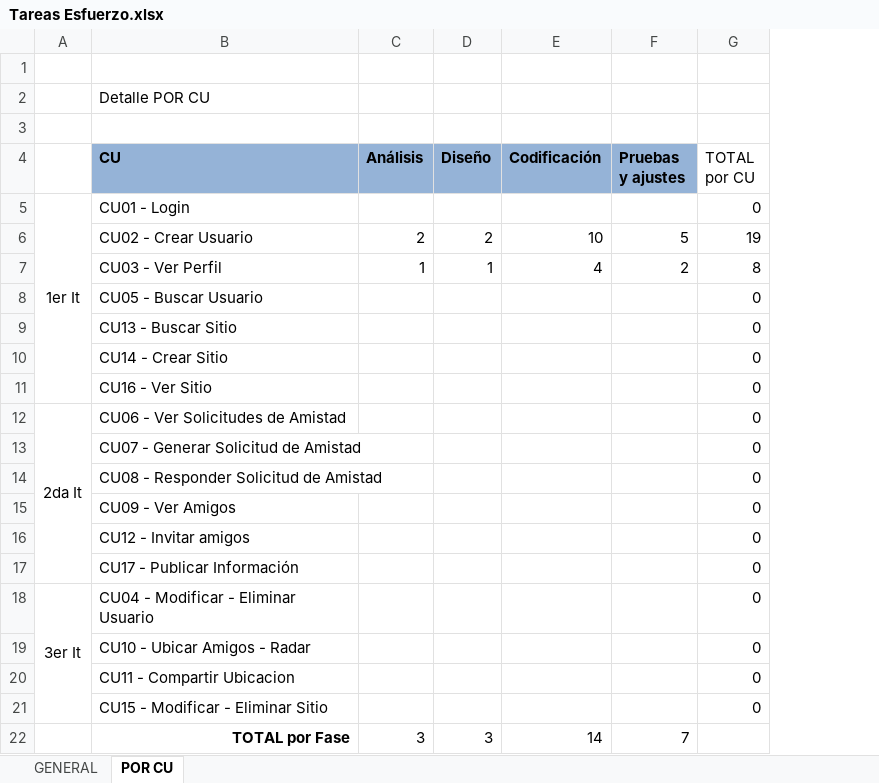
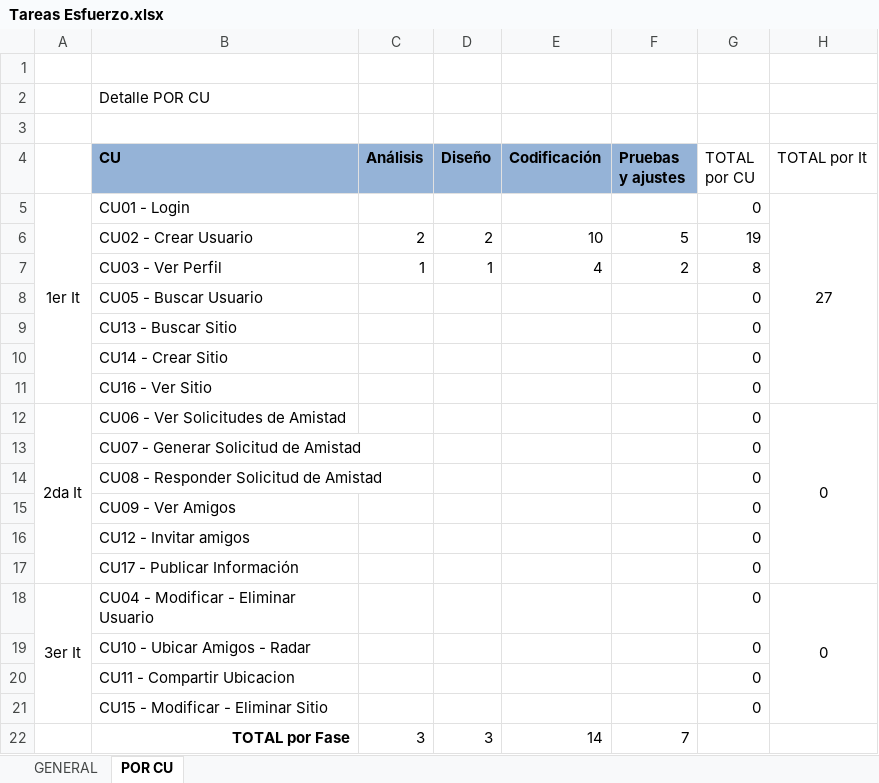
Before and after one commit to ceduardo2901/geolocalizacion-uas, an Excel workbook: doc/Tareas Esfuerzo.xlsx, sheet POR CU, drawn as a sheet; values as stored, in another font and other column widths than the file's, no borders; the diff names each change by its address in the sheet, - before the commit and + after, or states it on an @@ line.

```diff
--- a/doc/Tareas Esfuerzo.xlsx (sheet POR CU)
+++ b/doc/Tareas Esfuerzo.xlsx (sheet POR CU)
+column H (TOTAL por It), rows 5-18: 27 |  |  |  |  |  |  | 0 |  |  |  |  |  | 0
```
